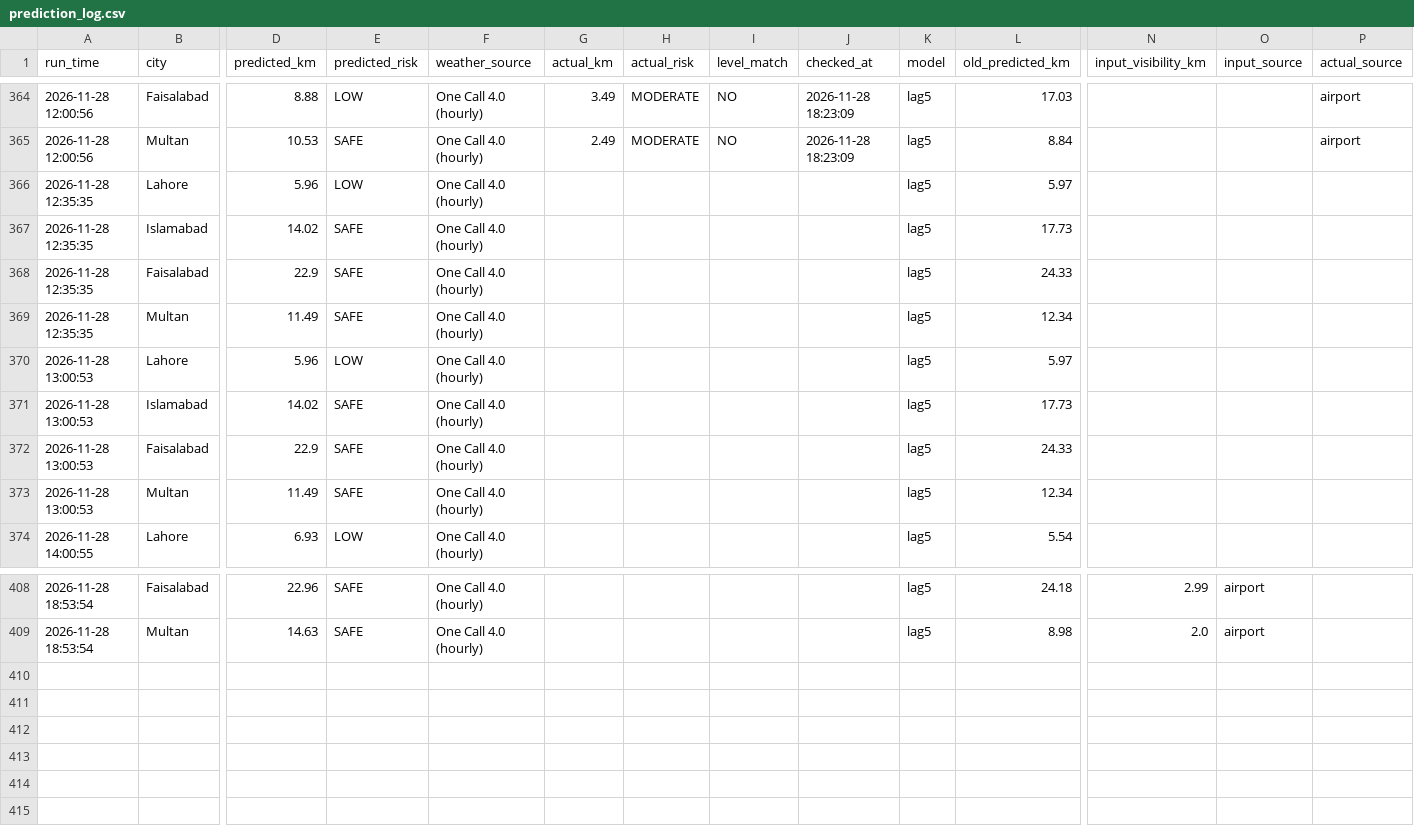
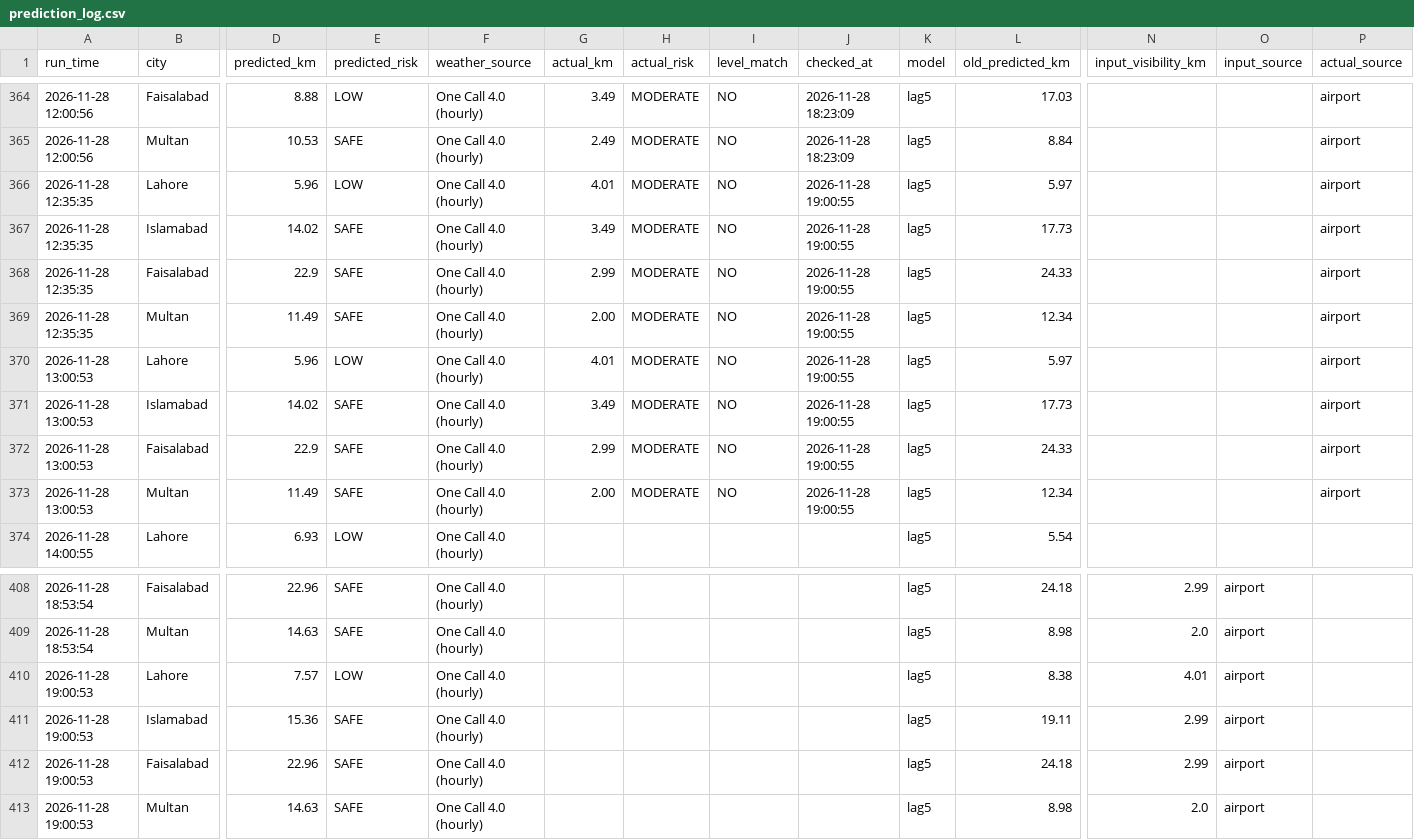
Before and after one commit to amnanaeem123-coder/smog-prediction-backend, a CSV file: prediction_log.csv, drawn as a sheet; only a part is shown, gaps mark what is left out; rows hold the shown columns only; the diff names each change by its address in the sheet, - before the commit and + after, or states it on an @@ line.

Commit message:
Hourly forecast 2026-11-28 19:00

```diff
--- a/prediction_log.csv
+++ b/prediction_log.csv
-G366 (actual_km): (empty)
+G366 (actual_km): 4.01
-H366:H373 (actual_risk): (empty)
+H366:H373 (actual_risk): MODERATE
-I366:I373 (level_match): (empty)
+I366:I373 (level_match): NO
-J366:J373 (checked_at): (empty)
+J366:J373 (checked_at): 2026-11-28 19:00:55
-P366:P373 (actual_source): (empty)
+P366:P373 (actual_source): airport
-G367 (actual_km): (empty)
+G367 (actual_km): 3.49
-G368 (actual_km): (empty)
+G368 (actual_km): 2.99
-G369 (actual_km): (empty)
+G369 (actual_km): 2.00
-G370 (actual_km): (empty)
+G370 (actual_km): 4.01
-G371 (actual_km): (empty)
+G371 (actual_km): 3.49
-G372 (actual_km): (empty)
+G372 (actual_km): 2.99
-G373 (actual_km): (empty)
+G373 (actual_km): 2.00
+row 410: 2026-11-28 19:00:53 | Lahore | 7.57 | LOW | One Call 4.0 (hourly) |  |  |  |  | lag5 | 8.38 | 4.01 | airport
+row 411: 2026-11-28 19:00:53 | Islamabad | 15.36 | SAFE | One Call 4.0 (hourly) |  |  |  |  | lag5 | 19.11 | 2.99 | airport
+row 412: 2026-11-28 19:00:53 | Faisalabad | 22.96 | SAFE | One Call 4.0 (hourly) |  |  |  |  | lag5 | 24.18 | 2.99 | airport
+row 413: 2026-11-28 19:00:53 | Multan | 14.63 | SAFE | One Call 4.0 (hourly) |  |  |  |  | lag5 | 8.98 | 2.0 | airport
```
Also changed, not shown: 2 other files.
